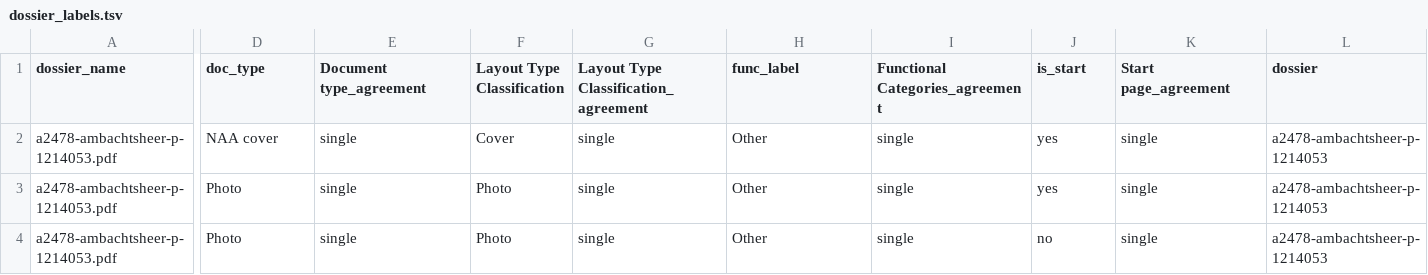
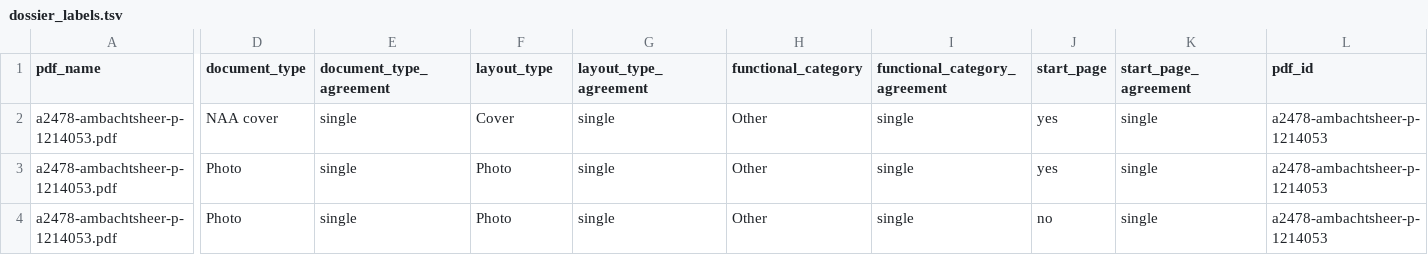
Before and after one commit to marijnkoolen/CHR-2027-migration_dossiers, a TSV file: data/labels/dossier_labels.tsv, drawn as a sheet; only a part is shown, gaps mark what is left out; the diff names each change by its address in the sheet, - before the commit and + after, or states it on an @@ line.

Commit message:
Update column names

```diff
--- a/data/labels/dossier_labels.tsv
+++ b/data/labels/dossier_labels.tsv
-A1: dossier_name
+A1: pdf_name
-D1: doc_type
+D1: document_type
-E1: Document type_agreement
+E1: document_type_agreement
-F1: Layout Type Classification
+F1: layout_type
-G1: Layout Type Classification_agreement
+G1: layout_type_agreement
-H1: func_label
+H1: functional_category
-I1: Functional Categories_agreement
+I1: functional_category_agreement
-J1: is_start
+J1: start_page
-K1: Start page_agreement
+K1: start_page_agreement
-L1: dossier
+L1: pdf_id
```
